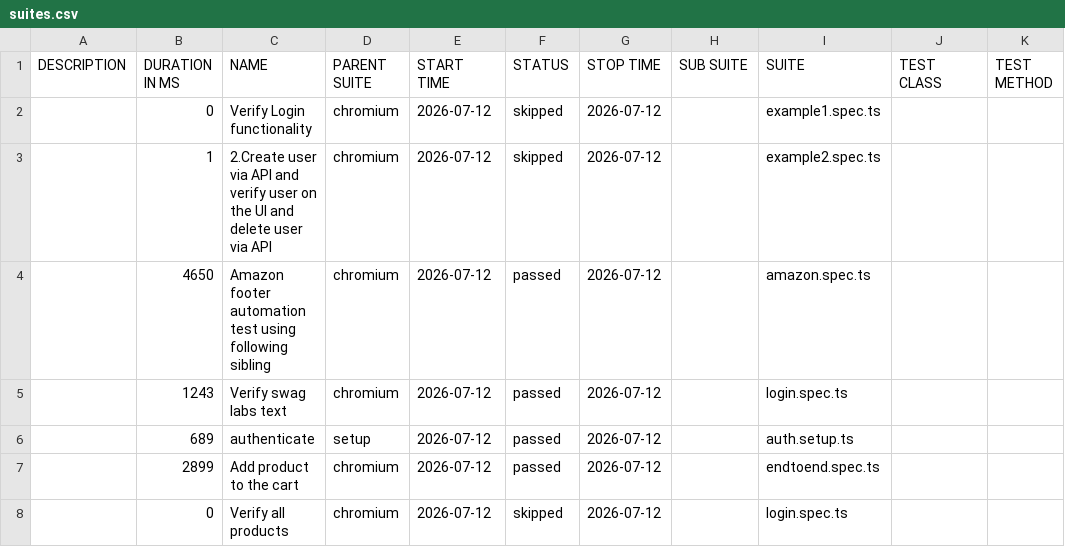
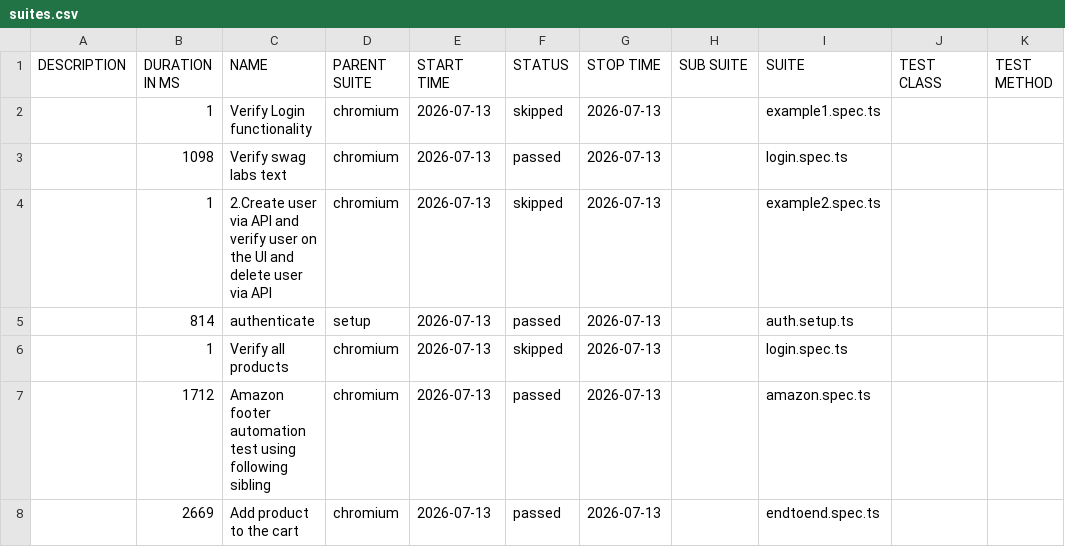
Before and after one commit to panitha48/Playwright-SwaglabsAutomation, a CSV file: data/suites.csv, drawn as a sheet.

```diff
--- a/data/suites.csv
+++ b/data/suites.csv
@@ -1,8 +1,8 @@
 "DESCRIPTION","DURATION IN MS","NAME","PARENT SUITE","START TIME","STATUS","STOP TIME","SUB SUITE","SUITE","TEST CLASS","TEST METHOD"
-"","0","Verify Login functionality","chromium","2026-07-12","skipped","2026-07-12","","example1.spec.ts","",""
-"","1","2.Create user via API and verify user on the UI and delete user via API","chromium","2026-07-12","skipped","2026-07-12","","example2.spec.ts","",""
-"","4650","Amazon footer automation test using following sibling","chromium","2026-07-12","passed","2026-07-12","","amazon.spec.ts","",""
-"","1243","Verify swag labs text","chromium","2026-07-12","passed","2026-07-12","","login.spec.ts","",""
-"","689","authenticate","setup","2026-07-12","passed","2026-07-12","","auth.setup.ts","",""
-"","2899","Add product to the cart","chromium","2026-07-12","passed","2026-07-12","","endtoend.spec.ts","",""
-"","0","Verify all products","chromium","2026-07-12","skipped","2026-07-12","","login.spec.ts","",""
+"","1","Verify Login functionality","chromium","2026-07-13","skipped","2026-07-13","","example1.spec.ts","",""
+"","1098","Verify swag labs text","chromium","2026-07-13","passed","2026-07-13","","login.spec.ts","",""
+"","1","2.Create user via API and verify user on the UI and delete user via API","chromium","2026-07-13","skipped","2026-07-13","","example2.spec.ts","",""
+"","814","authenticate","setup","2026-07-13","passed","2026-07-13","","auth.setup.ts","",""
+"","1","Verify all products","chromium","2026-07-13","skipped","2026-07-13","","login.spec.ts","",""
+"","1712","Amazon footer automation test using following sibling","chromium","2026-07-13","passed","2026-07-13","","amazon.spec.ts","",""
+"","2669","Add product to the cart","chromium","2026-07-13","passed","2026-07-13","","endtoend.spec.ts","",""
```
Also changed, not shown: 46 other files.
